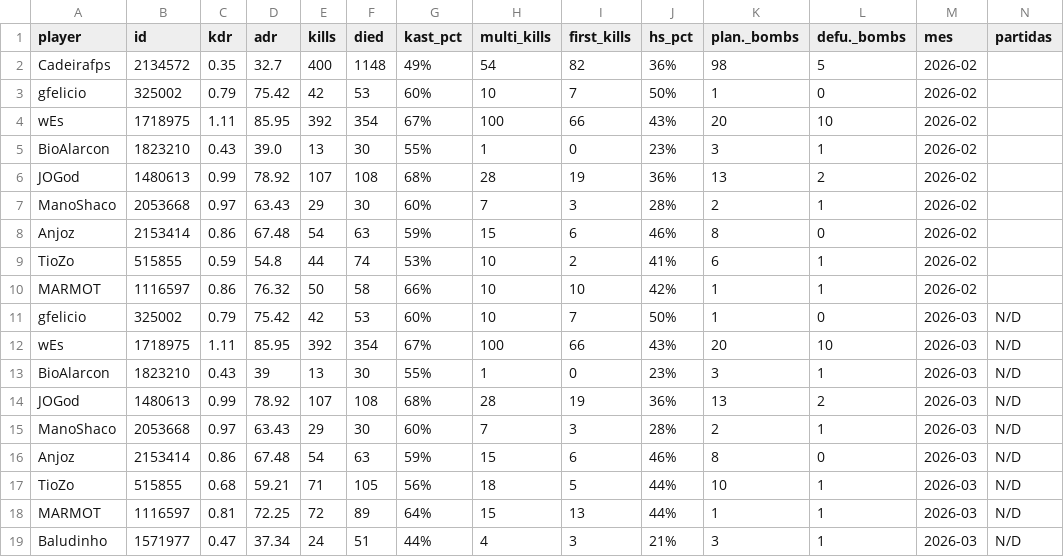
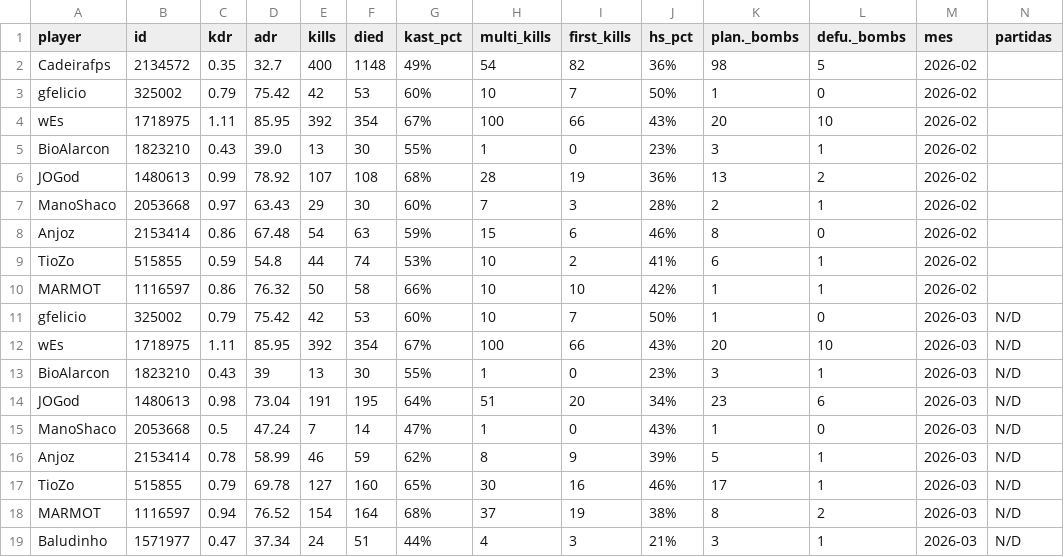
Before and after one commit to GuFelicio/bagreAPP, a CSV file: historico_gc_geral.csv, drawn as a sheet.

```diff
--- a/historico_gc_geral.csv
+++ b/historico_gc_geral.csv
@@ -13,7 +13,7 @@ wEs,1718975,1.11,85.95,392,354,67%,100,66,43%,20,10,2026-03,N/D
 BioAlarcon,1823210,0.43,39,13,30,55%,1,0,23%,3,1,2026-03,N/D
-JOGod,1480613,0.99,78.92,107,108,68%,28,19,36%,13,2,2026-03,N/D
-ManoShaco,2053668,0.97,63.43,29,30,60%,7,3,28%,2,1,2026-03,N/D
-Anjoz,2153414,0.86,67.48,54,63,59%,15,6,46%,8,0,2026-03,N/D
-TioZo,515855,0.68,59.21,71,105,56%,18,5,44%,10,1,2026-03,N/D
-MARMOT,1116597,0.81,72.25,72,89,64%,15,13,44%,1,1,2026-03,N/D
+JOGod,1480613,0.98,73.04,191,195,64%,51,20,34%,23,6,2026-03,N/D
+ManoShaco,2053668,0.5,47.24,7,14,47%,1,0,43%,1,0,2026-03,N/D
+Anjoz,2153414,0.78,58.99,46,59,62%,8,9,39%,5,1,2026-03,N/D
+TioZo,515855,0.79,69.78,127,160,65%,30,16,46%,17,1,2026-03,N/D
+MARMOT,1116597,0.94,76.52,154,164,68%,37,19,38%,8,2,2026-03,N/D
 Baludinho,1571977,0.47,37.34,24,51,44%,4,3,21%,3,1,2026-03,N/D
```
Also changed, not shown: historico_mm_geral.csv, ranking_bagre_do_mes.csv, 1 other file.
